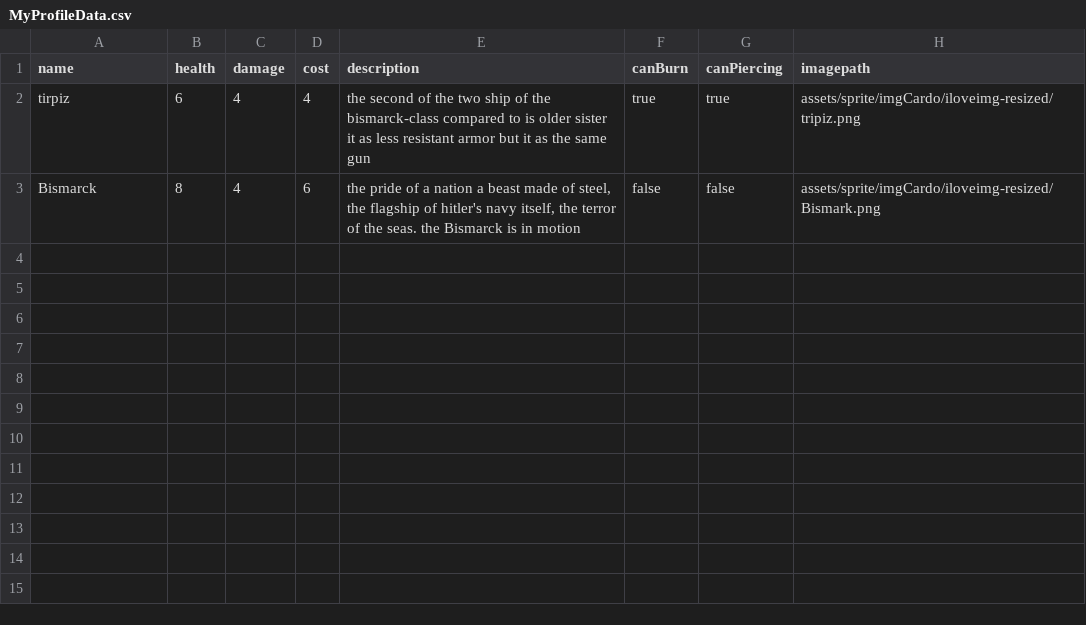
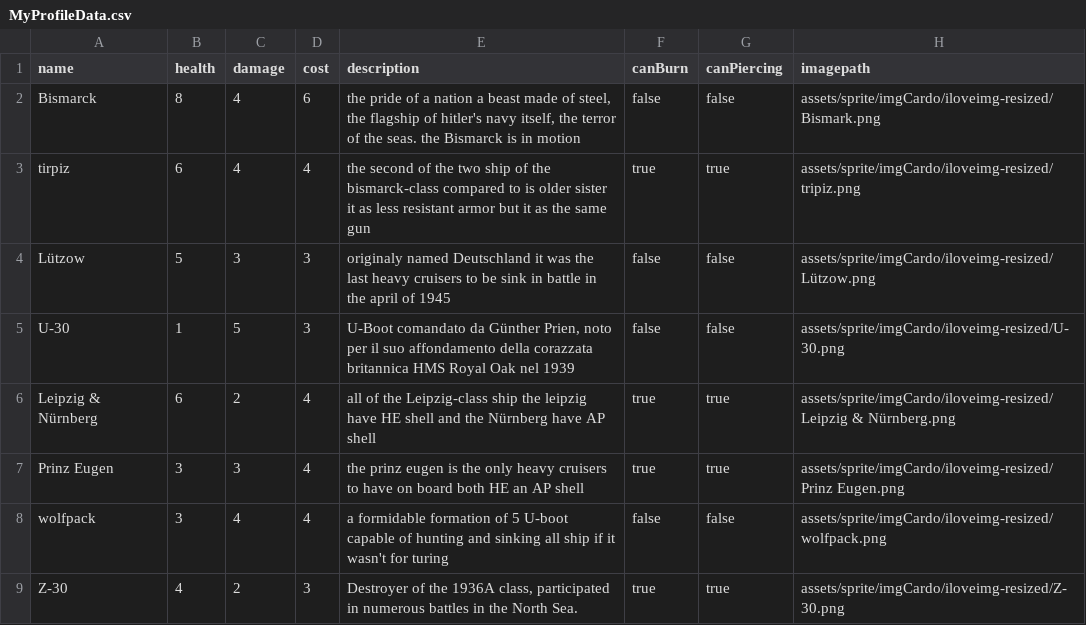
Before and after one commit to Incazzoso/G4_real_project, a CSV file: core/src/main/java/g4/group/Data/MyProfileData.csv, drawn as a sheet.

```diff
--- a/core/src/main/java/g4/group/Data/MyProfileData.csv
+++ b/core/src/main/java/g4/group/Data/MyProfileData.csv
@@ -1,3 +1,9 @@
 name;health;damage;cost;description;canBurn;canPiercing;imagepath
+Bismarck;8;4;6;the pride of a nation a beast made of steel, the flagship of hitler's navy itself, the terror of the seas. the Bismarck is in motion;false;false;assets/sprite/imgCardo/iloveimg-resized/Bismark.png
 tirpiz;6;4;4;the second of the two ship of the bismarck-class compared to is older sister it as less resistant armor but it as the same gun;true;true;assets/sprite/imgCardo/iloveimg-resized/tripiz.png
-Bismarck;8;4;6;the pride of a nation a beast made of steel, the flagship of hitler's navy itself, the terror of the seas. the Bismarck is in motion;false;false;assets/sprite/imgCardo/iloveimg-resized/Bismark.png
+Lützow;5;3;3;originaly named Deutschland it was the last heavy cruisers to be sink in battle in the april of 1945;false;false;assets/sprite/imgCardo/iloveimg-resized/Lützow.png
+U-30;1;5;3;U-Boot comandato da Günther Prien, noto per il suo affondamento della corazzata britannica HMS Royal Oak nel 1939;false;false;assets/sprite/imgCardo/iloveimg-resized/U-30.png
+Leipzig & Nürnberg;6;2;4;all of the Leipzig-class ship the leipzig have HE shell and the Nürnberg have AP shell;true;true;assets/sprite/imgCardo/iloveimg-resized/Leipzig & Nürnberg.png
+Prinz Eugen;3;3;4;the prinz eugen is the only heavy cruisers to have on board both HE an AP shell;true;true;assets/sprite/imgCardo/iloveimg-resized/Prinz Eugen.png
+wolfpack;3;4;4;a formidable formation of 5 U-boot capable of hunting and sinking all ship if it wasn't for turing;false;false;assets/sprite/imgCardo/iloveimg-resized/wolfpack.png
+Z-30;4;2;3;Destroyer of the 1936A class, participated in numerous battles in the North Sea.;true;true;assets/sprite/imgCardo/iloveimg-resized/Z-30.png
```
Also changed, not shown: 2 other files.
